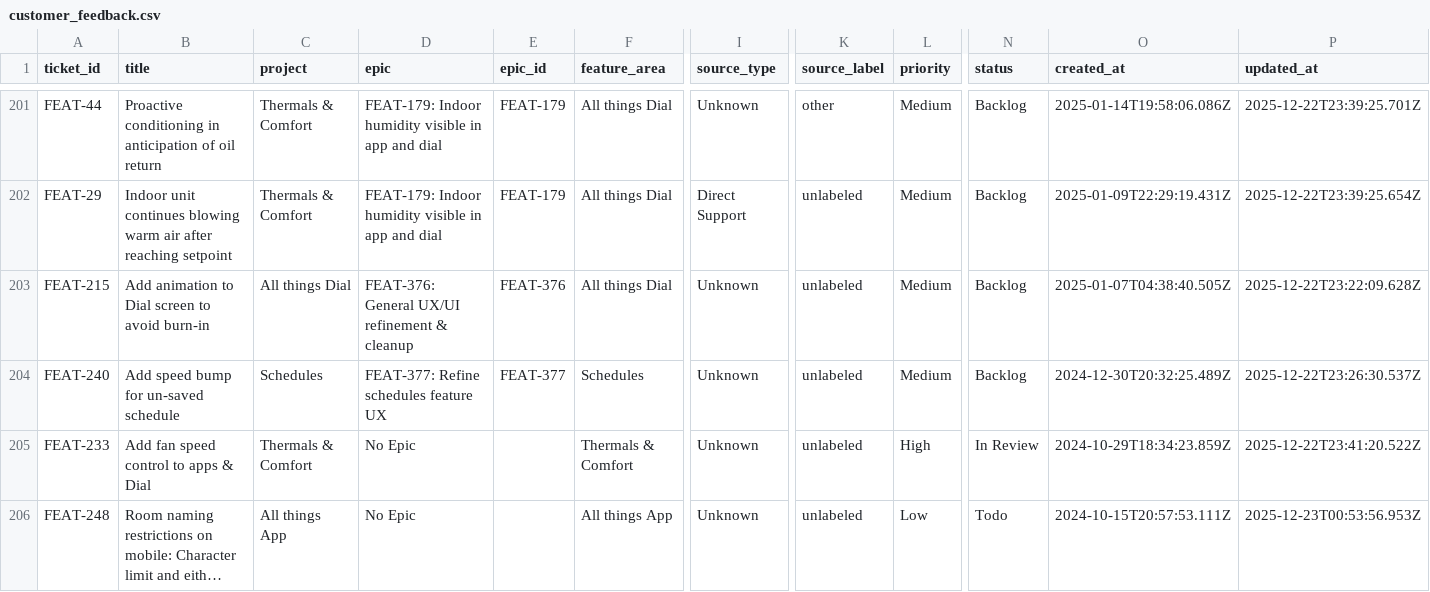
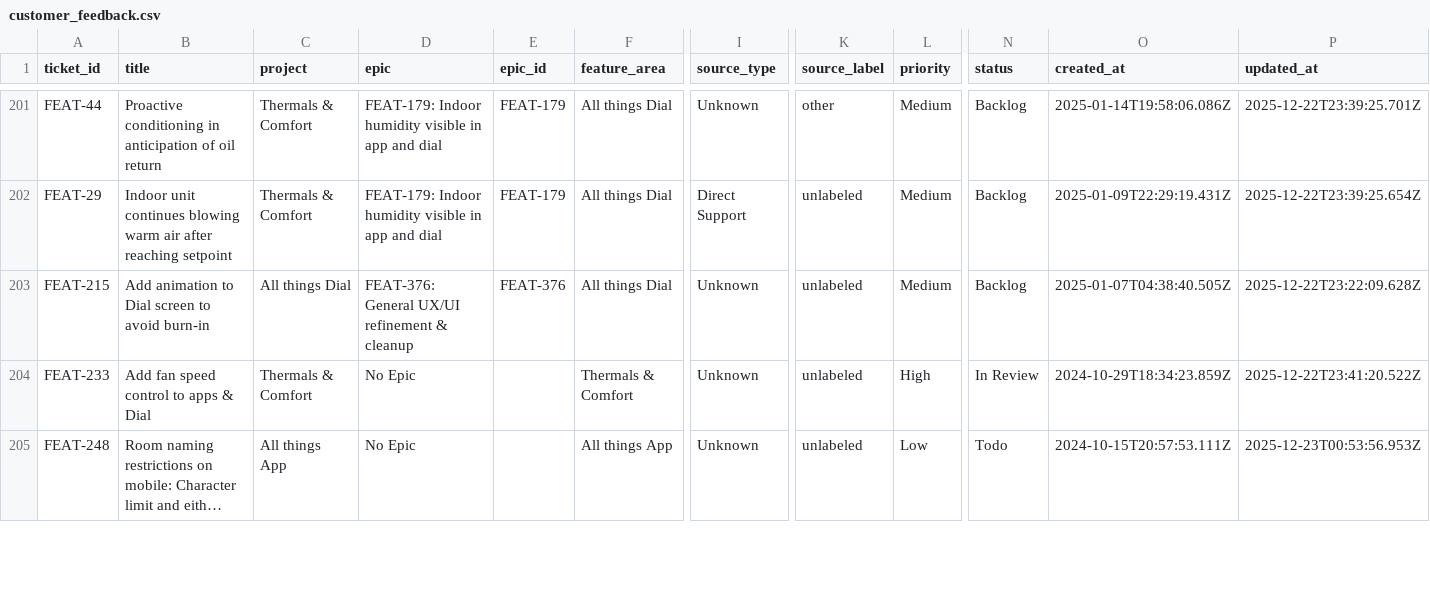
Before and after one commit to claire-quilt/linear-feedback, a CSV file: data/customer_feedback.csv, drawn as a sheet; only a part is shown, gaps mark what is left out; long unchanged cells end in …; rows hold the shown columns only; the diff names each change by its address in the sheet, - before the commit and + after, or states it on an @@ line.

```diff
--- a/data/customer_feedback.csv
+++ b/data/customer_feedback.csv
-row 204: FEAT-240 | Add speed bump for un-saved schedule | Schedules | FEAT-377: Refine schedules feature UX | FEAT-377 | Schedules | Unknown | unlabeled | Medium | Backlog | 2024-12-30T20:32:25.489Z | 2025-12-22T23:26:30.537Z
```
Also changed, not shown: 2 other files.
